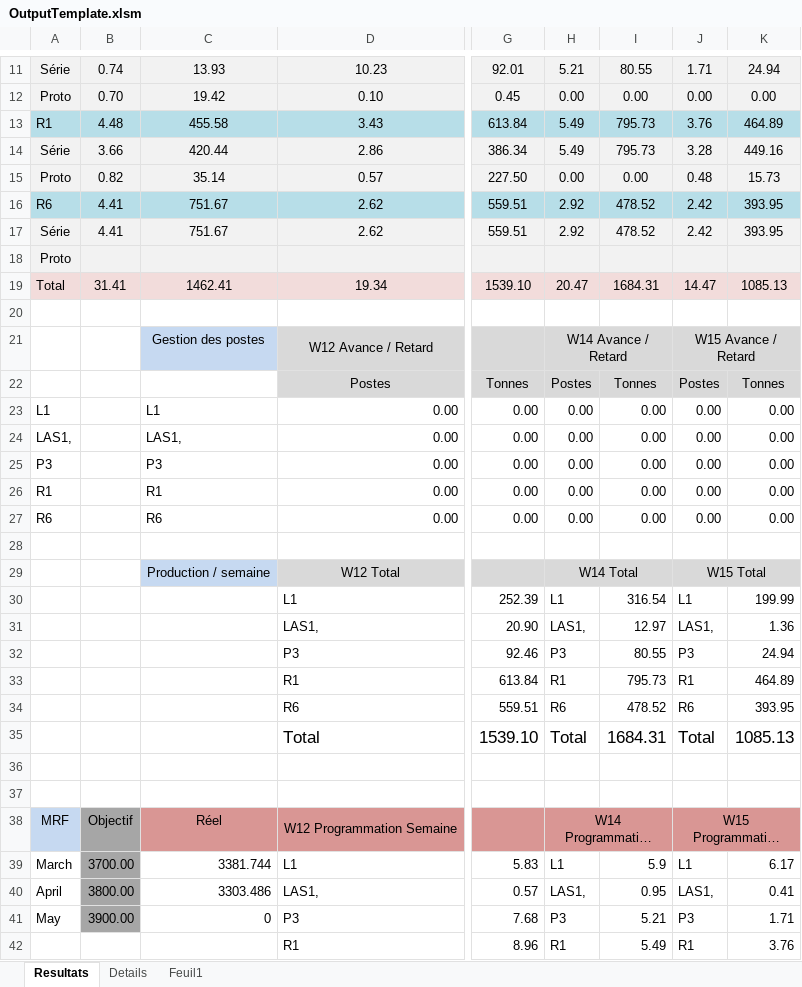
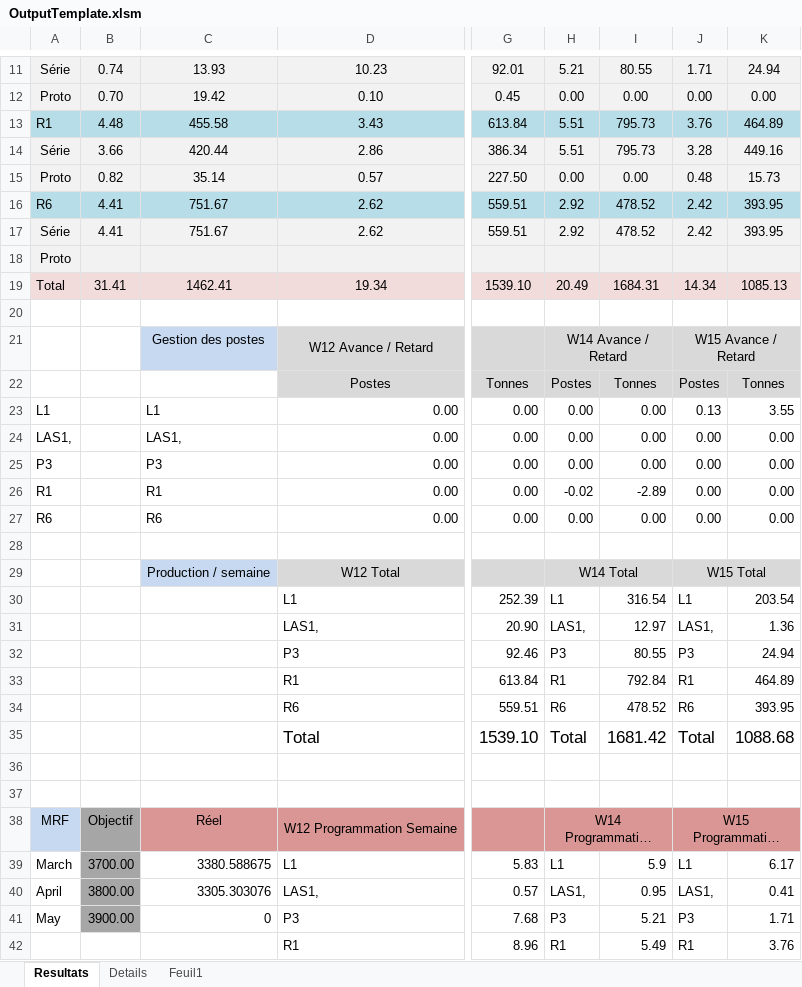
Before and after one commit to rafo66/AMCS_previsions_from_abaque, an Excel workbook: bots_previsions/semaine_postes/V1/OutputTemplate.xlsm, sheet Resultats, drawn as a sheet; only a part is shown, gaps mark what is left out; long unchanged cells end in …; values as stored, in another font and other column widths than the file's, no borders; conditional formats not drawn; the diff covers the shown part only; the diff names each change by its address in the sheet, - before the commit and + after, or states it on an @@ line.

```diff
--- a/bots_previsions/semaine_postes/V1/OutputTemplate.xlsm (sheet Resultats)
+++ b/bots_previsions/semaine_postes/V1/OutputTemplate.xlsm (sheet Resultats)
-H13:H14: 5.49
+H13:H14: 5.51
-H19: 20.47
+H19: 20.49
-J19: 14.47
+J19: 14.34
-J23: 0.00
+J23: 0.13
-K23: 0.00
+K23: 3.55
-H26: 0.00
+H26: -0.02
-I26: 0.00
+I26: -2.89
-K30: 199.99
+K30: 203.54
-I33: 795.73
+I33: 792.84
-I35: 1684.31
+I35: 1681.42
-K35: 1085.13
+K35: 1088.68
-C39: 3381.744
+C39: 3380.588675
-C40: 3303.486
+C40: 3305.303076
```
Also changed, not shown: 34 edited cells elsewhere in this sheet, sheet Details.
